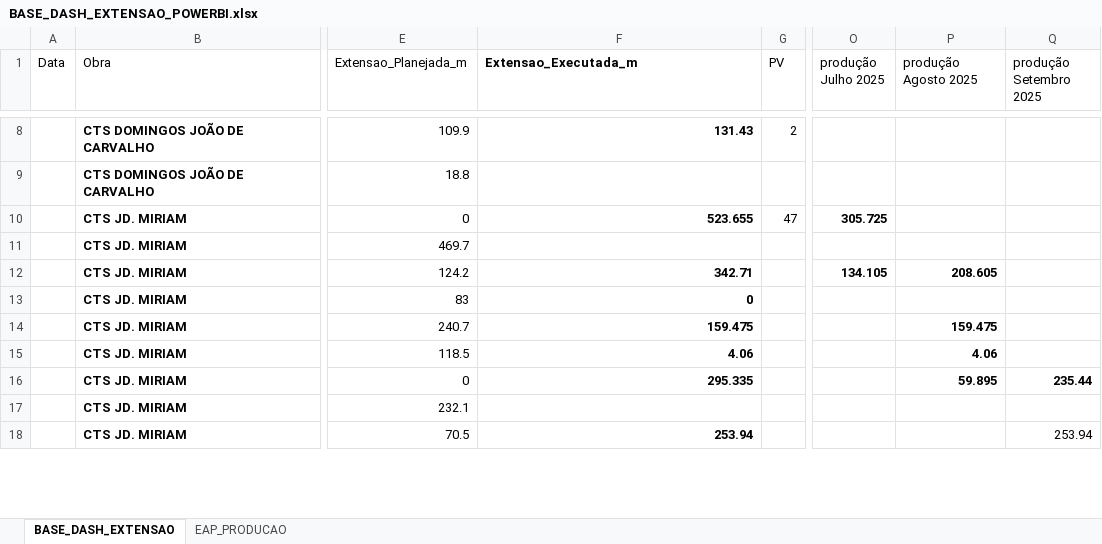
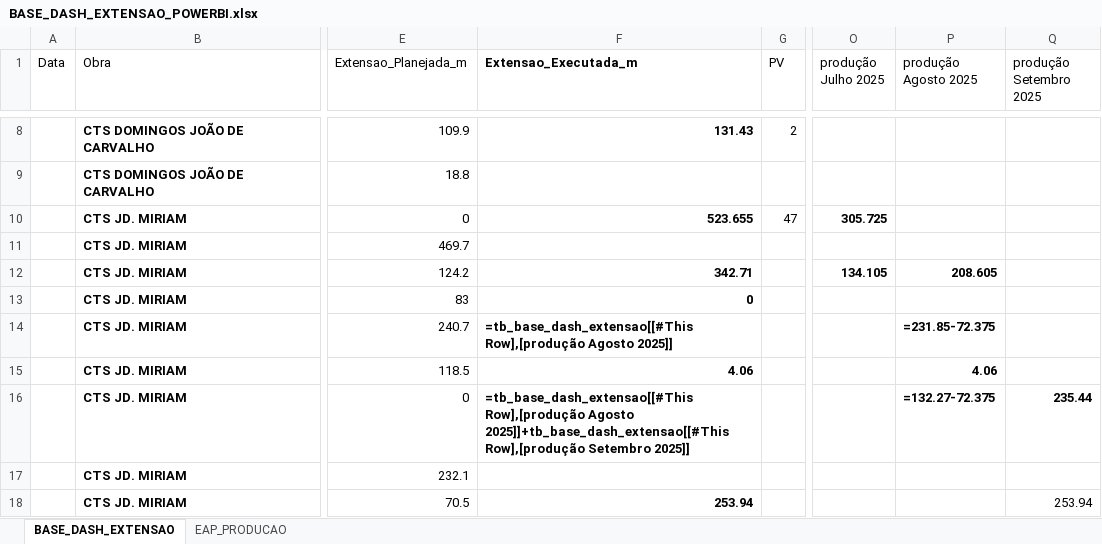
Before and after one commit to integra6a-star/dashboard-obras, an Excel workbook: docs/BASE_DASH_EXTENSAO_POWERBI.xlsx, sheet BASE_DASH_EXTENSAO, drawn as a sheet; only a part is shown, gaps mark what is left out; values as stored, in another font and other column widths than the file's, no borders; formulas without a stored value are shown as written; table styles not drawn; the diff covers the shown part only; the diff names each change by its address in the sheet, - before the commit and + after, or states it on an @@ line.

```diff
--- a/docs/BASE_DASH_EXTENSAO_POWERBI.xlsx (sheet BASE_DASH_EXTENSAO)
+++ b/docs/BASE_DASH_EXTENSAO_POWERBI.xlsx (sheet BASE_DASH_EXTENSAO)
-F14 (Extensao_Executada_m): 159.475
+F14 (Extensao_Executada_m): =tb_base_dash_extensao[[#This Row],[produção Agosto 2025]]
-P14 (produção Agosto 2025): 159.475
+P14 (produção Agosto 2025): =231.85-72.375
-F16 (Extensao_Executada_m): 295.335
+F16 (Extensao_Executada_m): =tb_base_dash_extensao[[#This Row],[produção Agosto 2025]]+tb_base_dash_extensao[[#This Row],[produção Setembro 2025]]
-P16 (produção Agosto 2025): 59.895
+P16 (produção Agosto 2025): =132.27-72.375
```
Also changed, not shown: 13 edited cells elsewhere in this sheet, sheet EAP_PRODUCAO, BASE_DASH_EXTENSAO_POWERBI.xlsx, EAP_PRODUCAO.xlsx, 36 other files.
